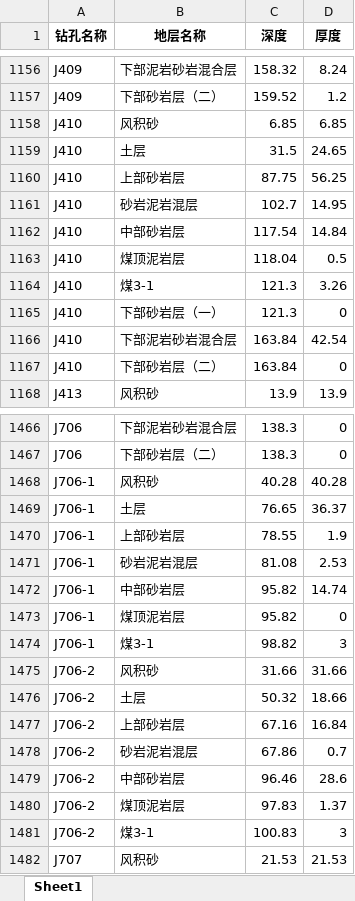
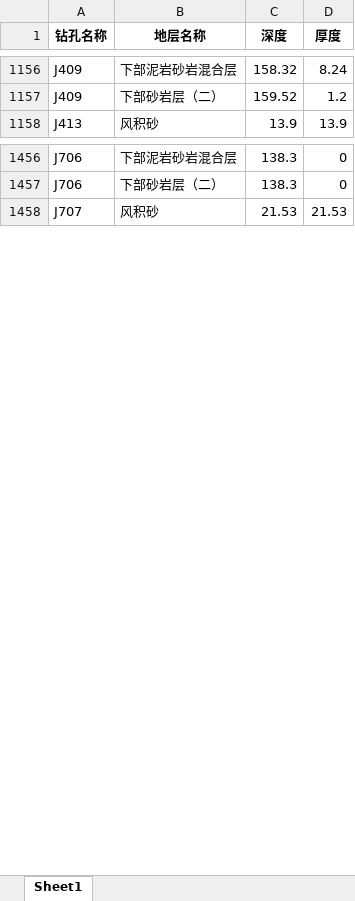
Before and after one commit to xinao-seven/GeoMine3D, an Excel workbook: backend/data/boreholes/地层汇总.xlsx, sheet Sheet1, drawn as a sheet; only a part is shown, gaps mark what is left out; values as stored, in another font and other column widths than the file's, no borders; the diff names each change by its address in the sheet, - before the commit and + after, or states it on an @@ line.

```diff
--- a/backend/data/boreholes/地层汇总.xlsx (sheet Sheet1)
+++ b/backend/data/boreholes/地层汇总.xlsx (sheet Sheet1)
-row 1158: J410 | 风积砂 | 6.85 | 6.85
-row 1159: J410 | 土层 | 31.5 | 24.65
-row 1160: J410 | 上部砂岩层 | 87.75 | 56.25
-row 1161: J410 | 砂岩泥岩混层 | 102.7 | 14.95
-row 1162: J410 | 中部砂岩层 | 117.54 | 14.84
-row 1163: J410 | 煤顶泥岩层 | 118.04 | 0.5
-row 1164: J410 | 煤3-1 | 121.3 | 3.26
-row 1165: J410 | 下部砂岩层（一） | 121.3 | 0
-row 1166: J410 | 下部泥岩砂岩混合层 | 163.84 | 42.54
-row 1167: J410 | 下部砂岩层（二） | 163.84 | 0
-row 1468: J706-1 | 风积砂 | 40.28 | 40.28
-row 1469: J706-1 | 土层 | 76.65 | 36.37
-row 1470: J706-1 | 上部砂岩层 | 78.55 | 1.9
-row 1471: J706-1 | 砂岩泥岩混层 | 81.08 | 2.53
-row 1472: J706-1 | 中部砂岩层 | 95.82 | 14.74
-row 1473: J706-1 | 煤顶泥岩层 | 95.82 | 0
-row 1474: J706-1 | 煤3-1 | 98.82 | 3
-row 1475: J706-2 | 风积砂 | 31.66 | 31.66
-row 1476: J706-2 | 土层 | 50.32 | 18.66
-row 1477: J706-2 | 上部砂岩层 | 67.16 | 16.84
-row 1478: J706-2 | 砂岩泥岩混层 | 67.86 | 0.7
-row 1479: J706-2 | 中部砂岩层 | 96.46 | 28.6
-row 1480: J706-2 | 煤顶泥岩层 | 97.83 | 1.37
-row 1481: J706-2 | 煤3-1 | 100.83 | 3
```
Also changed, not shown: backend/data/location/钻孔位置.xlsx, 12 other files.
